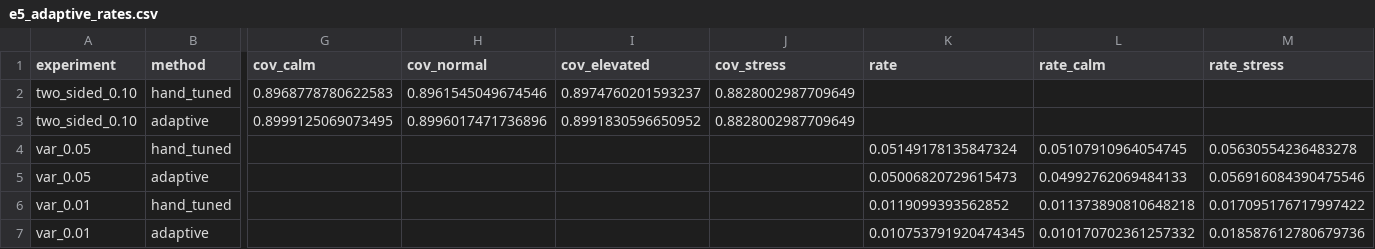
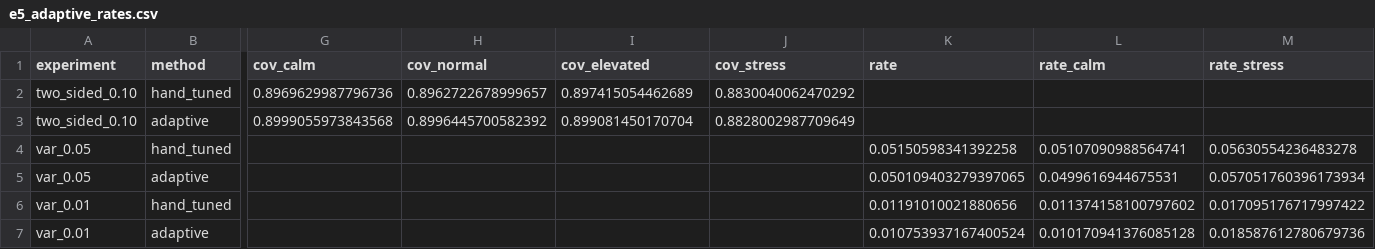
Before and after one commit to Shiv-aurora/ai-research, a CSV file: reports/e5_adaptive_rates.csv, drawn as a sheet; only a part is shown, gaps mark what is left out; removed rows and columns are numbered as before the commit, all else as after; rows hold the shown columns only; the diff names each change by its address in the sheet, - before the commit and + after, or states it on an @@ line.

```diff
--- a/reports/e5_adaptive_rates.csv
+++ b/reports/e5_adaptive_rates.csv
-row 2: two_sided_0.10 | hand_tuned | 0.8968778780622583 | 0.8961545049674546 | 0.8974760201593237 | 0.8828002987709649
-row 3: two_sided_0.10 | adaptive | 0.8999125069073495 | 0.8996017471736896 | 0.8991830596650952 | 0.8828002987709649
+row 2: two_sided_0.10 | hand_tuned | 0.8969629987796736 | 0.8962722678999657 | 0.897415054462689 | 0.8830040062470292
+row 3: two_sided_0.10 | adaptive | 0.8999055973843568 | 0.8996445700582392 | 0.899081450170704 | 0.8828002987709649
-K4 (rate): 0.05149178135847324
+K4 (rate): 0.05150598341392258
-L4 (rate_calm): 0.05107910964054745
+L4 (rate_calm): 0.05107090988564741
-K5 (rate): 0.05006820729615473
+K5 (rate): 0.050109403279397065
-L5 (rate_calm): 0.04992762069484133
+L5 (rate_calm): 0.0499616944675531
-M5 (rate_stress): 0.056916084390475546
+M5 (rate_stress): 0.057051760396173934
-K6 (rate): 0.0119099393562852
+K6 (rate): 0.01191010021880656
-L6 (rate_calm): 0.011373890810648218
+L6 (rate_calm): 0.011374158100797602
-K7 (rate): 0.010753791920474345
+K7 (rate): 0.010753937167400524
-L7 (rate_calm): 0.010170702361257332
+L7 (rate_calm): 0.010170941376085128
```
Also changed, not shown: reports/e1_prototype_coverage_by_state.csv, reports/e2_panel_summary.csv, 18 other files.
